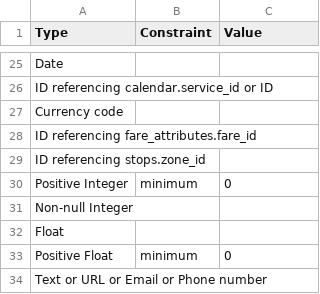
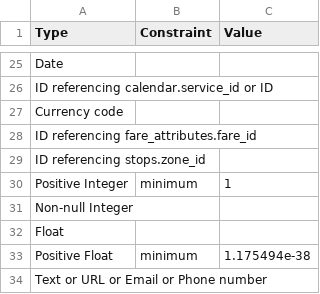
Before and after one commit to wesleyi23/GTFS-Frictionless, a CSV file: lookup_tables/type_based_constraints.csv, drawn as a sheet; only a part is shown, gaps mark what is left out.

Commit message:
Fixing issues with constraints

```diff
--- a/lookup_tables/type_based_constraints.csv
+++ b/lookup_tables/type_based_constraints.csv
@@ -29,6 +29,6 @@ ID referencing fare_attributes.fare_id,,
 ID referencing stops.zone_id,,
-Positive Integer,minimum,0
+Positive Integer,minimum,1
 Non-null Integer,,
 Float,,
-Positive Float,minimum,0
+Positive Float,minimum,1.175494e-38
 Text or URL or Email or Phone number,,
```
Also changed, not shown: 1 other file.
